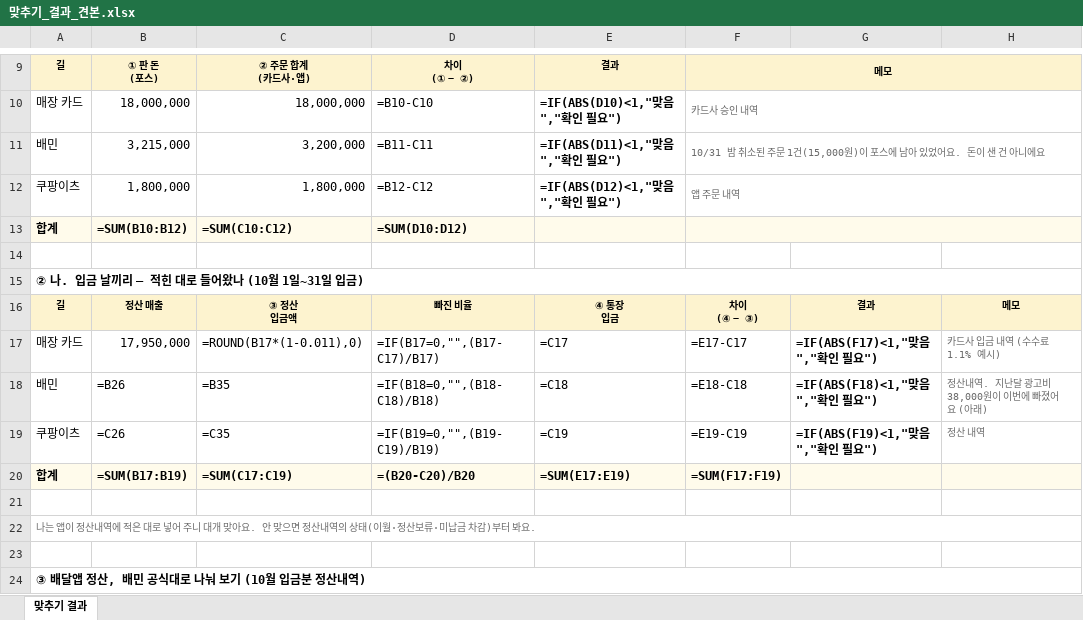
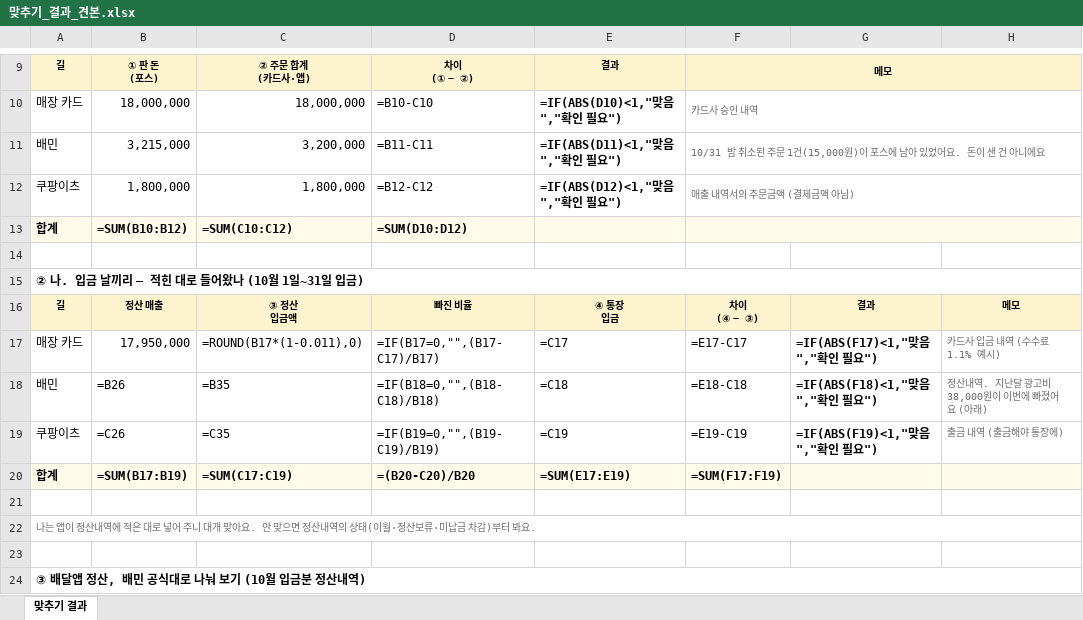
Before and after one commit to johnsongarage/money-matching-excel, an Excel workbook: samples/맞추기_결과_견본.xlsx, sheet 맞추기 결과, drawn as a sheet; only a part is shown, gaps mark what is left out; values as stored, in another font and other column widths than the file's, no borders; formulas without a stored value are shown as written; the diff names each change by its address in the sheet, - before the commit and + after, or states it on an @@ line.

```diff
--- a/samples/맞추기_결과_견본.xlsx (sheet 맞추기 결과)
+++ b/samples/맞추기_결과_견본.xlsx (sheet 맞추기 결과)
-F12: 앱 주문 내역
+F12: 매출 내역서의 주문금액 (결제금액 아님)
-H19: 정산 내역
+H19: 출금 내역 (출금해야 통장에)
```
Also changed, not shown: 2 other files.
